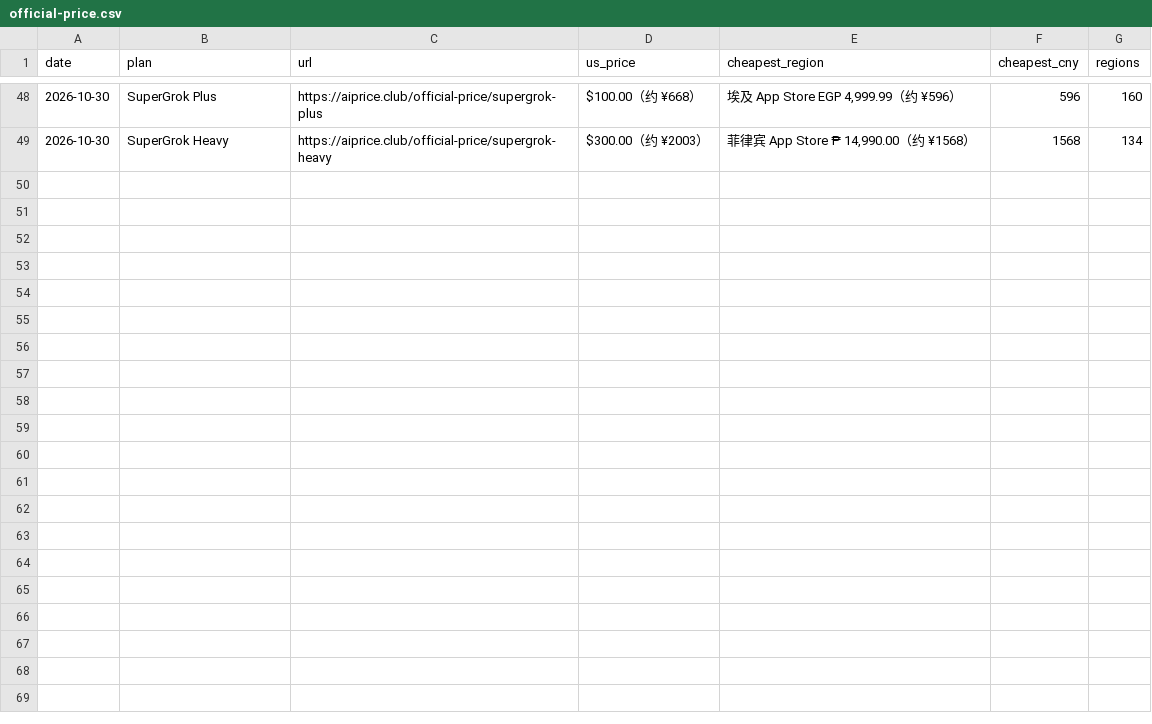
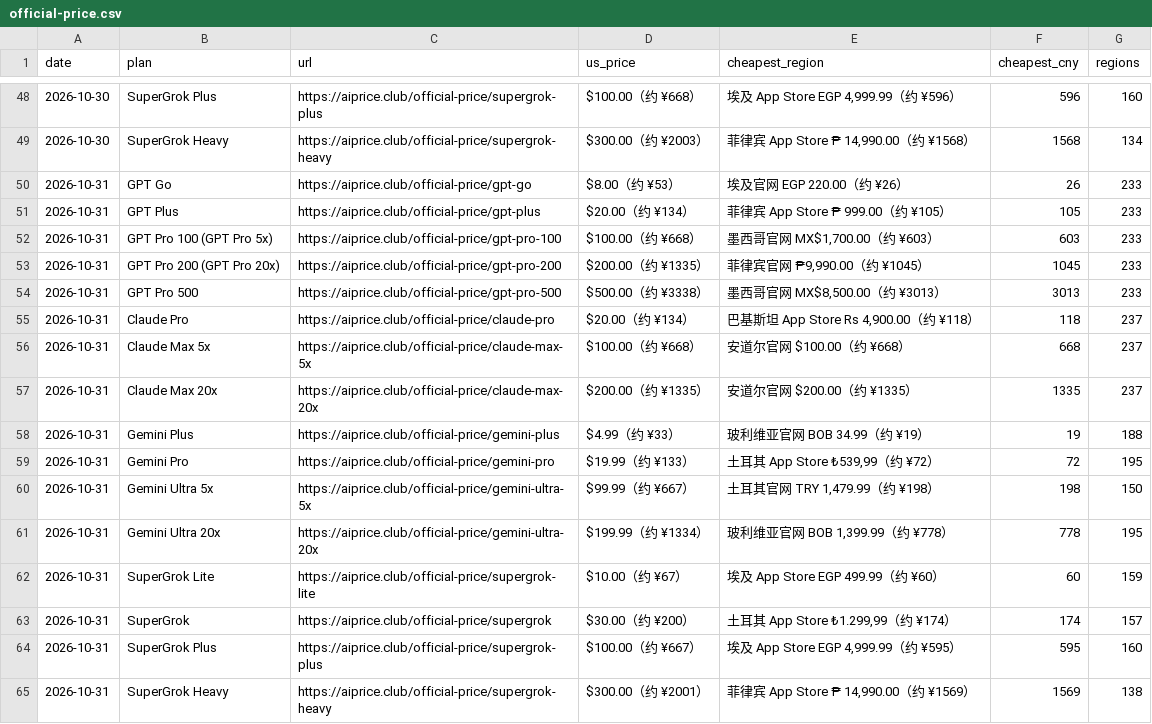
Before and after one commit to AIprice-club/aiprice, a CSV file: data/history/official-price.csv, drawn as a sheet; only a part is shown, gaps mark what is left out.

```diff
--- a/data/history/official-price.csv
+++ b/data/history/official-price.csv
@@ -49 +49,17 @@ date,plan,url,us_price,cheapest_region,cheapest_cny,regions
 2026-10-30,SuperGrok Heavy,https://aiprice.club/official-price/supergrok-heavy,$300.00（约 ¥2003）,"菲律宾 App Store ₱ 14,990.00（约 ¥1568）",1568,134
+2026-10-31,GPT Go,https://aiprice.club/official-price/gpt-go,$8.00（约 ¥53）,埃及官网 EGP 220.00（约 ¥26）,26,233
+2026-10-31,GPT Plus,https://aiprice.club/official-price/gpt-plus,$20.00（约 ¥134）,菲律宾 App Store ₱ 999.00（约 ¥105）,105,233
+2026-10-31,GPT Pro 100 (GPT Pro 5x),https://aiprice.club/official-price/gpt-pro-100,$100.00（约 ¥668）,"墨西哥官网 MX$1,700.00（约 ¥603）",603,233
+2026-10-31,GPT Pro 200 (GPT Pro 20x),https://aiprice.club/official-price/gpt-pro-200,$200.00（约 ¥1335）,"菲律宾官网 ₱9,990.00（约 ¥1045）",1045,233
+2026-10-31,GPT Pro 500,https://aiprice.club/official-price/gpt-pro-500,$500.00（约 ¥3338）,"墨西哥官网 MX$8,500.00（约 ¥3013）",3013,233
+2026-10-31,Claude Pro,https://aiprice.club/official-price/claude-pro,$20.00（约 ¥134）,"巴基斯坦 App Store Rs 4,900.00（约 ¥118）",118,237
+2026-10-31,Claude Max 5x,https://aiprice.club/official-price/claude-max-5x,$100.00（约 ¥668）,安道尔官网 $100.00（约 ¥668）,668,237
+2026-10-31,Claude Max 20x,https://aiprice.club/official-price/claude-max-20x,$200.00（约 ¥1335）,安道尔官网 $200.00（约 ¥1335）,1335,237
+2026-10-31,Gemini Plus,https://aiprice.club/official-price/gemini-plus,$4.99（约 ¥33）,玻利维亚官网 BOB 34.99（约 ¥19）,19,188
+2026-10-31,Gemini Pro,https://aiprice.club/official-price/gemini-pro,$19.99（约 ¥133）,"土耳其 App Store ₺539,99（约 ¥72）",72,195
+2026-10-31,Gemini Ultra 5x,https://aiprice.club/official-price/gemini-ultra-5x,$99.99（约 ¥667）,"土耳其官网 TRY 1,479.99（约 ¥198）",198,150
+2026-10-31,Gemini Ultra 20x,https://aiprice.club/official-price/gemini-ultra-20x,$199.99（约 ¥1334）,"玻利维亚官网 BOB 1,399.99（约 ¥778）",778,195
+2026-10-31,SuperGrok Lite,https://aiprice.club/official-price/supergrok-lite,$10.00（约 ¥67）,埃及 App Store EGP 499.99（约 ¥60）,60,159
+2026-10-31,SuperGrok,https://aiprice.club/official-price/supergrok,$30.00（约 ¥200）,"土耳其 App Store ₺1.299,99（约 ¥174）",174,157
+2026-10-31,SuperGrok Plus,https://aiprice.club/official-price/supergrok-plus,$100.00（约 ¥667）,"埃及 App Store EGP 4,999.99（约 ¥595）",595,160
+2026-10-31,SuperGrok Heavy,https://aiprice.club/official-price/supergrok-heavy,$300.00（约 ¥2001）,"菲律宾 App Store ₱ 14,990.00（约 ¥1569）",1569,138
```
Also changed, not shown: data/history/kawang-lowest.csv, data/kawang-lowest.csv, 2 other files.
